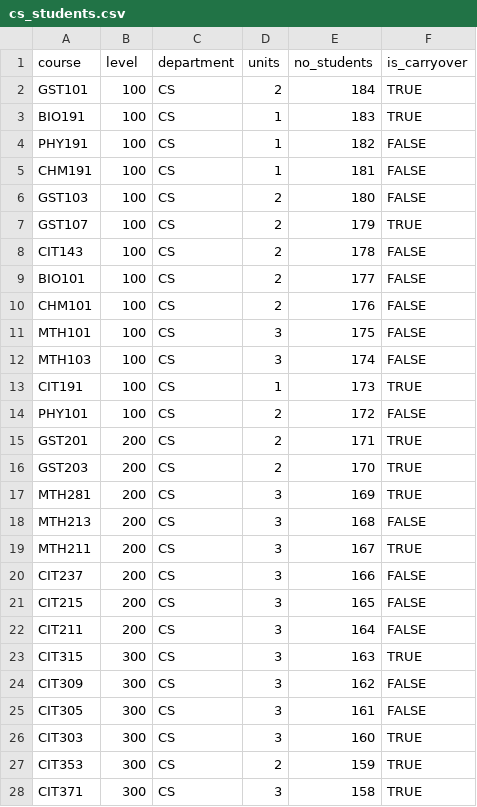
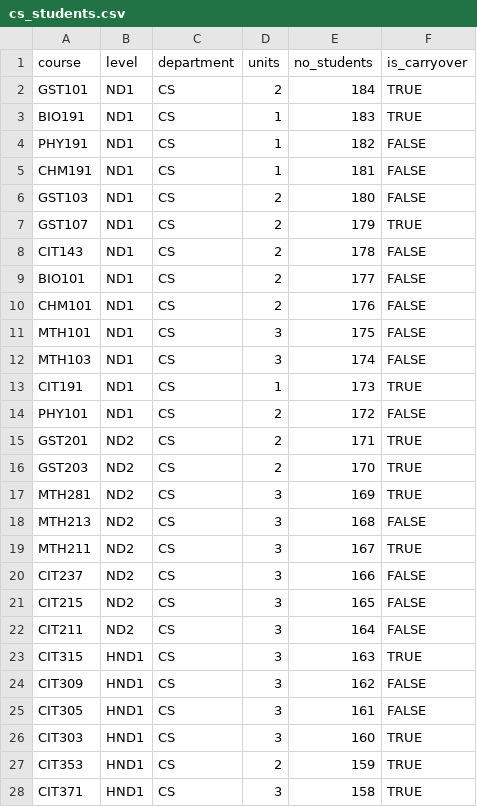
Before and after one commit to NathanielWatife/genetic-algorithm-exam-tt, a CSV file: cs_students.csv, drawn as a sheet; only a part is shown; the diff covers the shown part only.

Commit message:
fix: changed from 100 - 400 level to ND1 - HND2 refactor: added docstrings and readme file.

```diff
--- a/cs_students.csv
+++ b/cs_students.csv
@@ -1,28 +1,28 @@
 course,level,department,units,no_students,is_carryover
-GST101,100,CS,2,184,TRUE
-BIO191,100,CS,1,183,TRUE
-PHY191,100,CS,1,182,FALSE
-CHM191,100,CS,1,181,FALSE
-GST103,100,CS,2,180,FALSE
-GST107,100,CS,2,179,TRUE
-CIT143,100,CS,2,178,FALSE
-BIO101,100,CS,2,177,FALSE
-CHM101,100,CS,2,176,FALSE
-MTH101,100,CS,3,175,FALSE
-MTH103,100,CS,3,174,FALSE
-CIT191,100,CS,1,173,TRUE
-PHY101,100,CS,2,172,FALSE
-GST201,200,CS,2,171,TRUE
-GST203,200,CS,2,170,TRUE
-MTH281,200,CS,3,169,TRUE
-MTH213,200,CS,3,168,FALSE
-MTH211,200,CS,3,167,TRUE
-CIT237,200,CS,3,166,FALSE
-CIT215,200,CS,3,165,FALSE
-CIT211,200,CS,3,164,FALSE
-CIT315,300,CS,3,163,TRUE
-CIT309,300,CS,3,162,FALSE
-CIT305,300,CS,3,161,FALSE
-CIT303,300,CS,3,160,TRUE
-CIT353,300,CS,2,159,TRUE
-CIT371,300,CS,3,158,TRUE
+GST101,ND1,CS,2,184,TRUE
+BIO191,ND1,CS,1,183,TRUE
+PHY191,ND1,CS,1,182,FALSE
+CHM191,ND1,CS,1,181,FALSE
+GST103,ND1,CS,2,180,FALSE
+GST107,ND1,CS,2,179,TRUE
+CIT143,ND1,CS,2,178,FALSE
+BIO101,ND1,CS,2,177,FALSE
+CHM101,ND1,CS,2,176,FALSE
+MTH101,ND1,CS,3,175,FALSE
+MTH103,ND1,CS,3,174,FALSE
+CIT191,ND1,CS,1,173,TRUE
+PHY101,ND1,CS,2,172,FALSE
+GST201,ND2,CS,2,171,TRUE
+GST203,ND2,CS,2,170,TRUE
+MTH281,ND2,CS,3,169,TRUE
+MTH213,ND2,CS,3,168,FALSE
+MTH211,ND2,CS,3,167,TRUE
+CIT237,ND2,CS,3,166,FALSE
+CIT215,ND2,CS,3,165,FALSE
+CIT211,ND2,CS,3,164,FALSE
+CIT315,HND1,CS,3,163,TRUE
+CIT309,HND1,CS,3,162,FALSE
+CIT305,HND1,CS,3,161,FALSE
+CIT303,HND1,CS,3,160,TRUE
+CIT353,HND1,CS,2,159,TRUE
+CIT371,HND1,CS,3,158,TRUE
```
Also changed, not shown: 8 edited cells elsewhere in this file, cys_students.csv, ist_students.csv, 4 other files.
